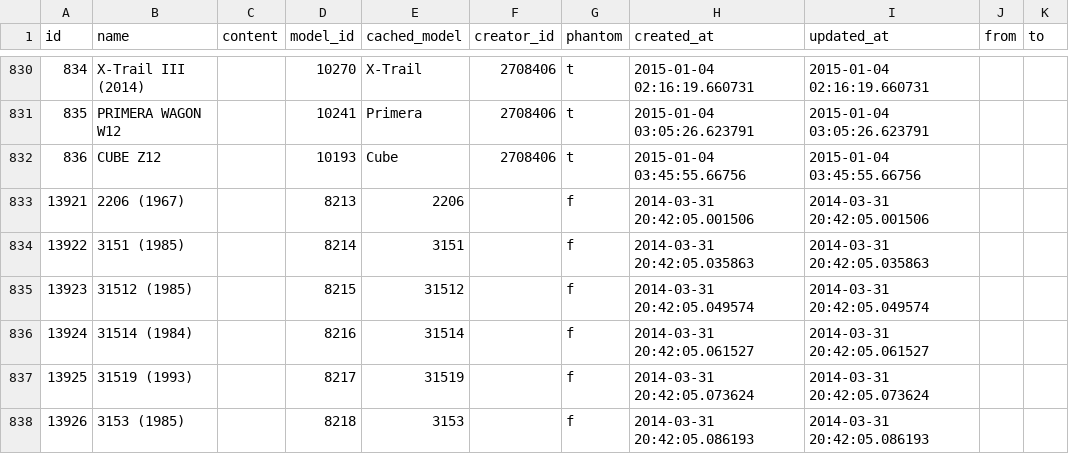
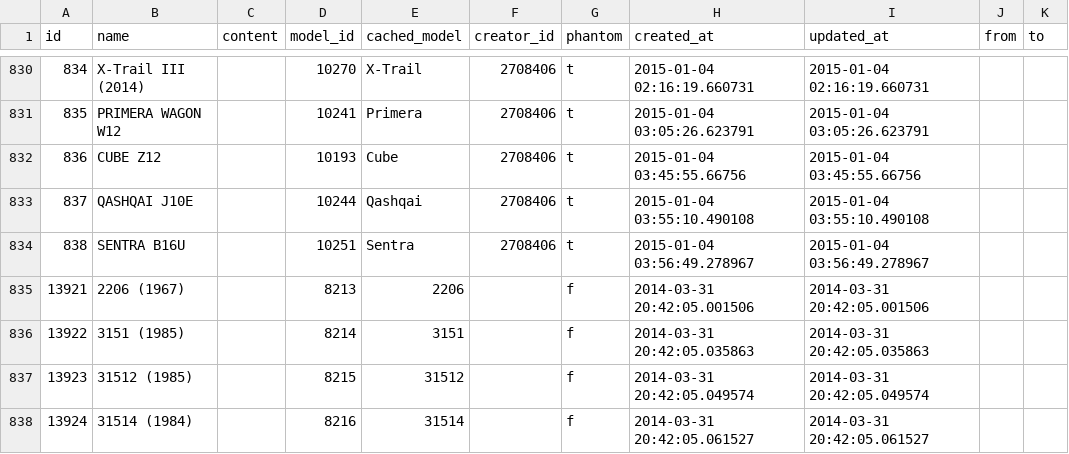
Before and after one commit to woto/yaponama_2012, a CSV file: data/generations.csv, drawn as a sheet; only a part is shown, gaps mark what is left out; the shorter side is filled out with more unchanged rows; the diff names each change by its address in the sheet, - before the commit and + after, or states it on an @@ line.

Commit message:
data

```diff
--- a/data/generations.csv
+++ b/data/generations.csv
+row 833: 837 | QASHQAI J10E |  | 10244 | Qashqai | 2708406 | t | 2015-01-04 03:55:10.490108 | 2015-01-04 03:55:10.490108
+row 834: 838 | SENTRA B16U |  | 10251 | Sentra | 2708406 | t | 2015-01-04 03:56:49.278967 | 2015-01-04 03:56:49.278967
```
Also changed, not shown: 1 other file.
